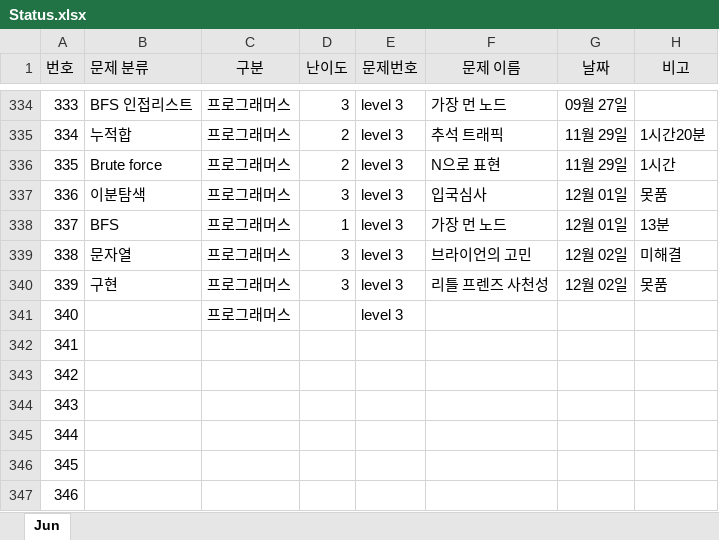
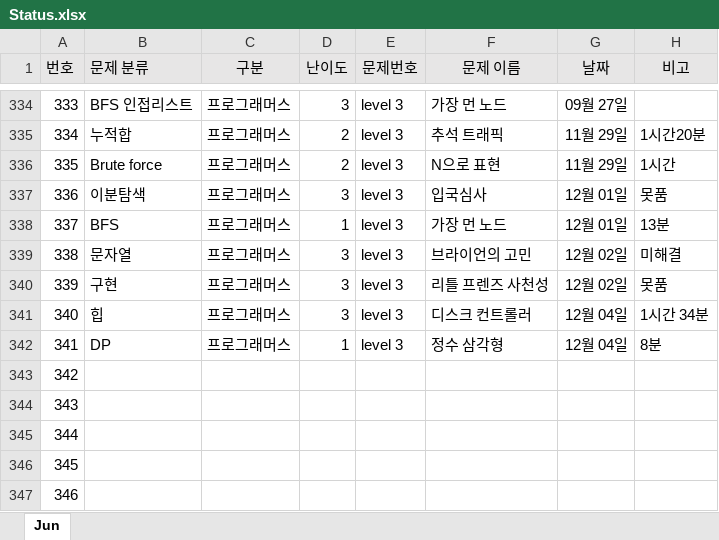
Before and after one commit to JunHeon-Ch/GC_Algorithm_Study, an Excel workbook: junheon/Status.xlsx, sheet Jun, drawn as a sheet; only a part is shown, gaps mark what is left out; values as stored, in another font and other column widths than the file's, no borders; the diff names each change by its address in the sheet, - before the commit and + after, or states it on an @@ line.

Commit message:
status

```diff
--- a/junheon/Status.xlsx (sheet Jun)
+++ b/junheon/Status.xlsx (sheet Jun)
-B341 (문제 분류): (empty)
+B341 (문제 분류): 힙
-D341 (난이도): (empty)
+D341 (난이도): 3
-F341 (문제 이름): (empty)
+F341 (문제 이름): 디스크 컨트롤러
-G341:G342 (날짜): (empty)
+G341:G342 (날짜): 12월 04일
-H341 (비고): (empty)
+H341 (비고): 1시간 34분
-B342 (문제 분류): (empty)
+B342 (문제 분류): DP
-C342 (구분): (empty)
+C342 (구분): 프로그래머스
-D342 (난이도): (empty)
+D342 (난이도): 1
-E342 (문제번호): (empty)
+E342 (문제번호): level 3
-F342 (문제 이름): (empty)
+F342 (문제 이름): 정수 삼각형
-H342 (비고): (empty)
+H342 (비고): 8분
```
